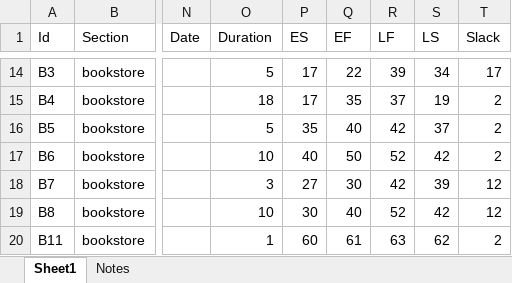
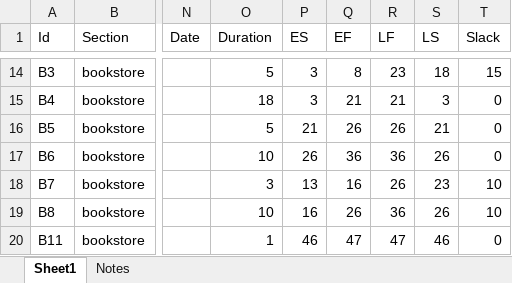
Before and after one commit to windmountain/american-constructors, an Excel workbook: AC Tasks.xlsx, sheet Sheet1, drawn as a sheet; only a part is shown, gaps mark what is left out; values as stored, in another font and other column widths than the file's, no borders; the diff covers the shown part only; the diff names each change by its address in the sheet, - before the commit and + after, or states it on an @@ line.

```diff
--- a/AC Tasks.xlsx (sheet Sheet1)
+++ b/AC Tasks.xlsx (sheet Sheet1)
-P14:P15 (ES): 17
+P14:P15 (ES): 3
-Q14 (EF): 22
+Q14 (EF): 8
-R14 (LF): 39
+R14 (LF): 23
-S14 (LS): 34
+S14 (LS): 18
-T14 (Slack): 17
+T14 (Slack): 15
-Q15 (EF): 35
+Q15 (EF): 21
-R15 (LF): 37
+R15 (LF): 21
-S15 (LS): 19
+S15 (LS): 3
-T15:T17 (Slack): 2
+T15:T17 (Slack): 0
-P16 (ES): 35
+P16 (ES): 21
-Q16 (EF): 40
+Q16 (EF): 26
-R16 (LF): 42
+R16 (LF): 26
-S16 (LS): 37
+S16 (LS): 21
-P17 (ES): 40
+P17 (ES): 26
-Q17 (EF): 50
+Q17 (EF): 36
-R17 (LF): 52
+R17 (LF): 36
-S17 (LS): 42
+S17 (LS): 26
-P18 (ES): 27
+P18 (ES): 13
-Q18 (EF): 30
+Q18 (EF): 16
-R18 (LF): 42
+R18 (LF): 26
-S18 (LS): 39
+S18 (LS): 23
-T18:T19 (Slack): 12
+T18:T19 (Slack): 10
-P19 (ES): 30
+P19 (ES): 16
-Q19 (EF): 40
+Q19 (EF): 26
-R19 (LF): 52
+R19 (LF): 36
-S19 (LS): 42
+S19 (LS): 26
-P20 (ES): 60
+P20 (ES): 46
-Q20 (EF): 61
+Q20 (EF): 47
-R20 (LF): 63
+R20 (LF): 47
-S20 (LS): 62
+S20 (LS): 46
-T20 (Slack): 2
+T20 (Slack): 0
```
Also changed, not shown: 10 added rows, 5 removed rows and 202 edited cells elsewhere in this sheet, formulas that keep their value, 4 other files.
